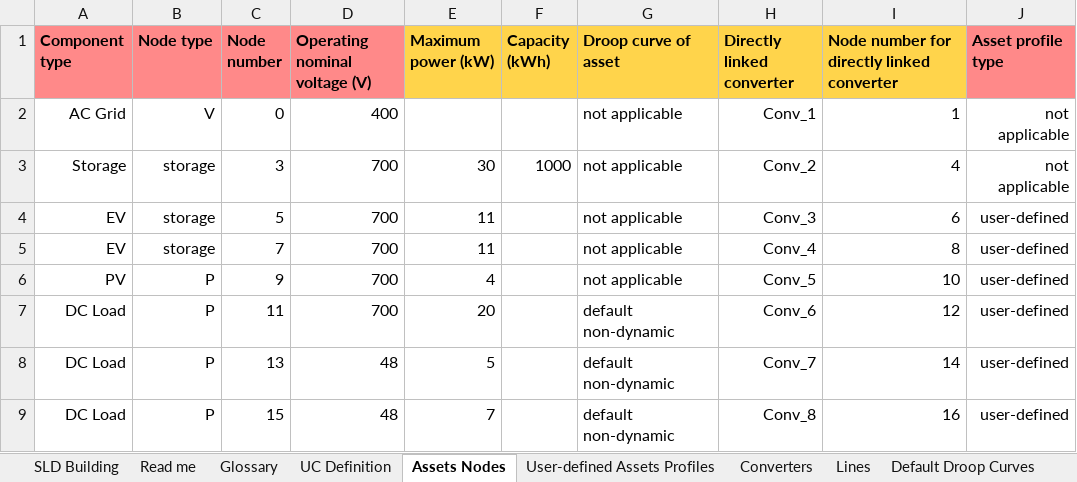
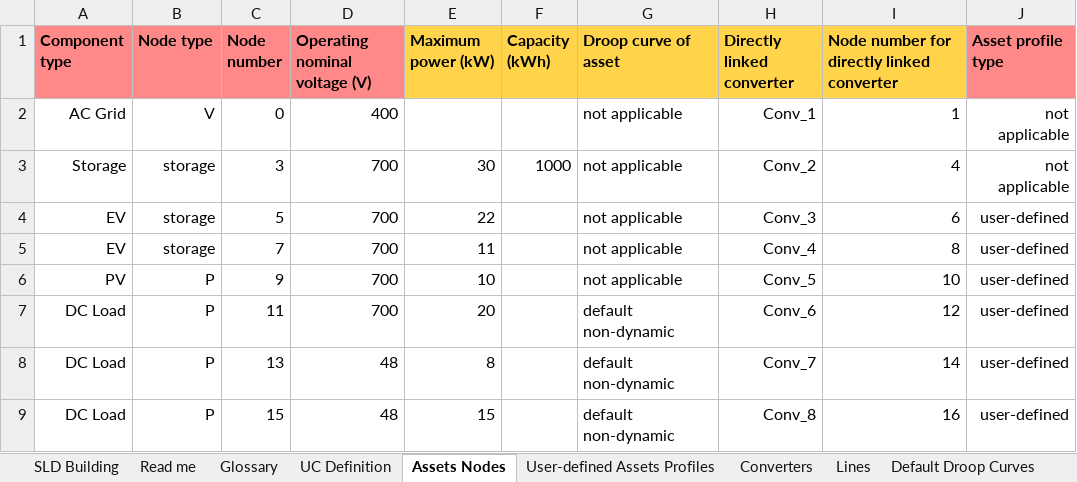
Before and after one commit to SHIFT2DC/dc_design_tool, an Excel workbook: grid_data_input_file_building_demo.xlsx, sheet Assets Nodes, drawn as a sheet; values as stored, in another font and other column widths than the file's, no borders; charts and pictures not drawn; the diff names each change by its address in the sheet, - before the commit and + after, or states it on an @@ line.

```diff
--- a/grid_data_input_file_building_demo.xlsx (sheet Assets Nodes)
+++ b/grid_data_input_file_building_demo.xlsx (sheet Assets Nodes)
-E4 (Maximum power (kW)): 11
+E4 (Maximum power (kW)): 22
-E6 (Maximum power (kW)): 4
+E6 (Maximum power (kW)): 10
-E8 (Maximum power (kW)): 5
+E8 (Maximum power (kW)): 8
-E9 (Maximum power (kW)): 7
+E9 (Maximum power (kW)): 15
```
Also changed, not shown: sheet Default Droop Curves, sheet Lines, 6 other files.
